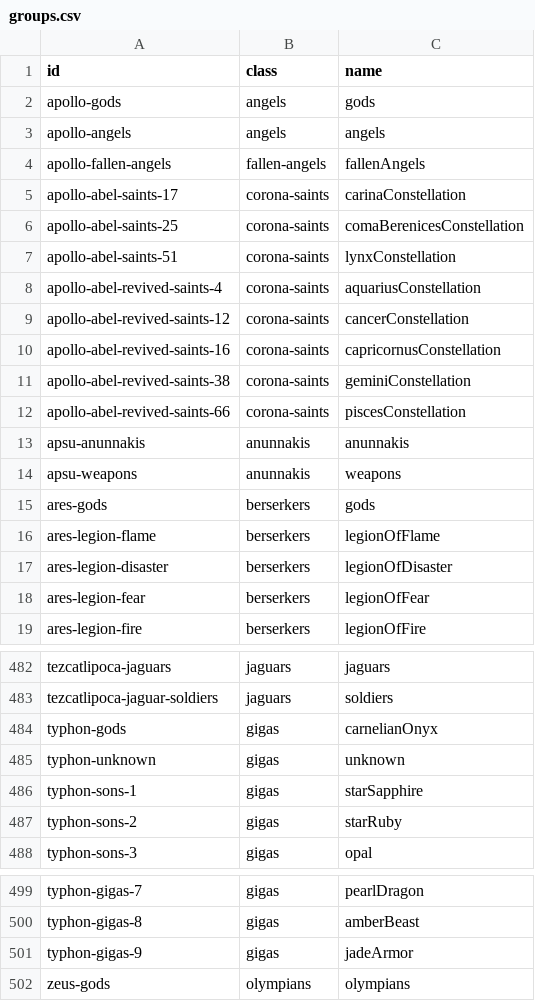
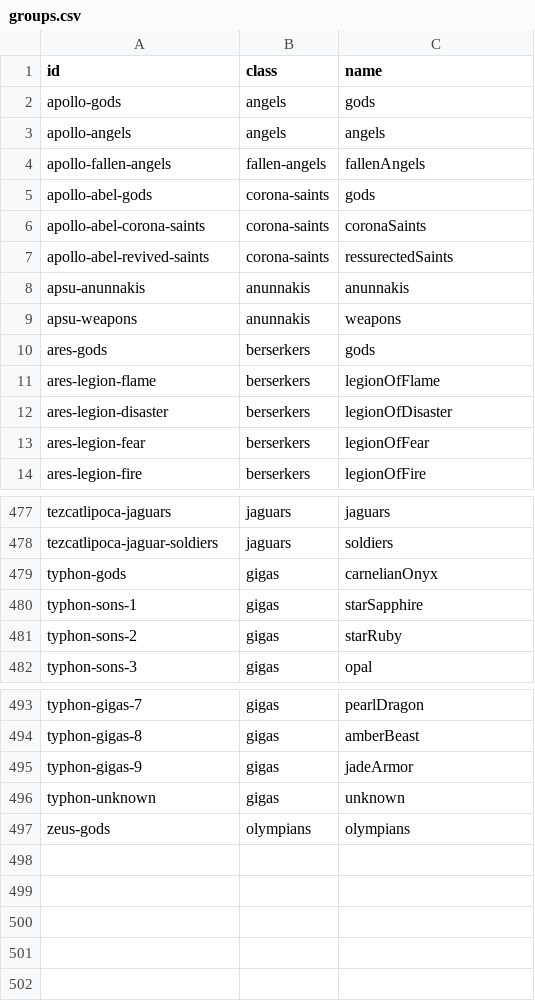
Before and after one commit to diegochagas/saintseiyacloths, a CSV file: csv/data/groups.csv, drawn as a sheet; only a part is shown, gaps mark what is left out.

Commit message:
update data

```diff
--- a/csv/data/groups.csv
+++ b/csv/data/groups.csv
@@ -4,10 +4,5 @@ apollo-angels,angels,angels
 apollo-fallen-angels,fallen-angels,fallenAngels
-apollo-abel-saints-17,corona-saints,carinaConstellation
-apollo-abel-saints-25,corona-saints,comaBerenicesConstellation
-apollo-abel-saints-51,corona-saints,lynxConstellation
-apollo-abel-revived-saints-4,corona-saints,aquariusConstellation
-apollo-abel-revived-saints-12,corona-saints,cancerConstellation
-apollo-abel-revived-saints-16,corona-saints,capricornusConstellation
-apollo-abel-revived-saints-38,corona-saints,geminiConstellation
-apollo-abel-revived-saints-66,corona-saints,piscesConstellation
+apollo-abel-gods,corona-saints,gods
+apollo-abel-corona-saints,corona-saints,coronaSaints
+apollo-abel-revived-saints,corona-saints,ressurectedSaints
 apsu-anunnakis,anunnakis,anunnakis
@@ -484,3 +479,2 @@ tezcatlipoca-jaguar-soldiers,jaguars,soldiers
 typhon-gods,gigas,carnelianOnyx
-typhon-unknown,gigas,unknown
 typhon-sons-1,gigas,starSapphire
@@ -501,2 +495,3 @@ typhon-gigas-8,gigas,amberBeast
 typhon-gigas-9,gigas,jadeArmor
+typhon-unknown,gigas,unknown
 zeus-gods,olympians,olympians
```
Also changed, not shown: csv/data/characters.csv, csv/data/news.csv, 27 other files.
